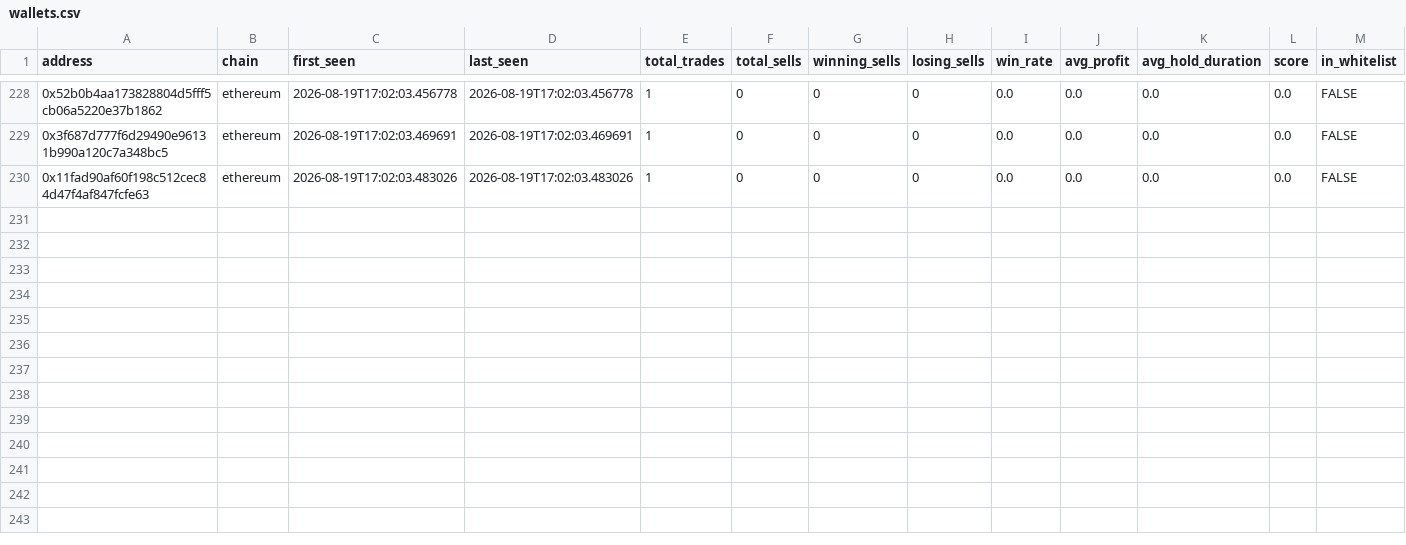
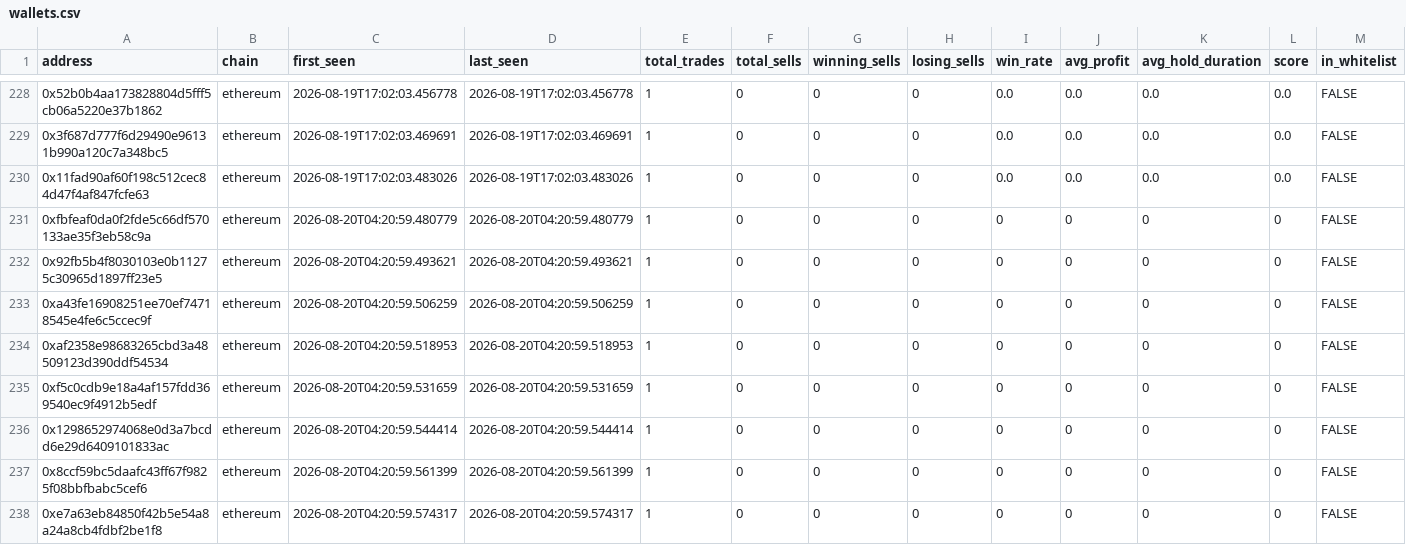
Before and after one commit to khosroabadi-m/Smart-Whale-Tracker, a CSV file: data/wallets.csv, drawn as a sheet; only a part is shown, gaps mark what is left out; rows hold the shown columns only; the diff names each change by its address in the sheet, - before the commit and + after, or states it on an @@ line.

```diff
--- a/data/wallets.csv
+++ b/data/wallets.csv
+row 231: 0xfbfeaf0da0f2fde5c66df570133ae35f3eb58c9a | ethereum | 2026-08-20T04:20:59.480779 | 2026-08-20T04:20:59.480779 | 1 | 0 | 0 | 0 | 0 | 0 | 0 | 0 | FALSE
+row 232: 0x92fb5b4f8030103e0b11275c30965d1897ff23e5 | ethereum | 2026-08-20T04:20:59.493621 | 2026-08-20T04:20:59.493621 | 1 | 0 | 0 | 0 | 0 | 0 | 0 | 0 | FALSE
+row 233: 0xa43fe16908251ee70ef74718545e4fe6c5ccec9f | ethereum | 2026-08-20T04:20:59.506259 | 2026-08-20T04:20:59.506259 | 1 | 0 | 0 | 0 | 0 | 0 | 0 | 0 | FALSE
+row 234: 0xaf2358e98683265cbd3a48509123d390ddf54534 | ethereum | 2026-08-20T04:20:59.518953 | 2026-08-20T04:20:59.518953 | 1 | 0 | 0 | 0 | 0 | 0 | 0 | 0 | FALSE
+row 235: 0xf5c0cdb9e18a4af157fdd369540ec9f4912b5edf | ethereum | 2026-08-20T04:20:59.531659 | 2026-08-20T04:20:59.531659 | 1 | 0 | 0 | 0 | 0 | 0 | 0 | 0 | FALSE
+row 236: 0x1298652974068e0d3a7bcdd6e29d6409101833ac | ethereum | 2026-08-20T04:20:59.544414 | 2026-08-20T04:20:59.544414 | 1 | 0 | 0 | 0 | 0 | 0 | 0 | 0 | FALSE
+row 237: 0x8ccf59bc5daafc43ff67f9825f08bbfbabc5cef6 | ethereum | 2026-08-20T04:20:59.561399 | 2026-08-20T04:20:59.561399 | 1 | 0 | 0 | 0 | 0 | 0 | 0 | 0 | FALSE
+row 238: 0xe7a63eb84850f42b5e54a8a24a8cb4fdbf2be1f8 | ethereum | 2026-08-20T04:20:59.574317 | 2026-08-20T04:20:59.574317 | 1 | 0 | 0 | 0 | 0 | 0 | 0 | 0 | FALSE
```
Also changed, not shown: data/trades.csv.
